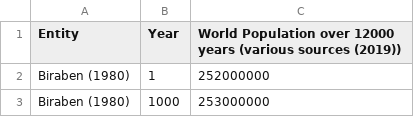
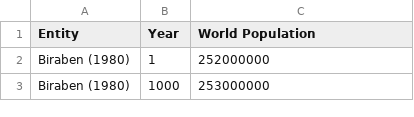
Before and after one commit to Dacastror/lab_metodos_computacionales, a CSV file: data/world-population-since-10000-bce-ourworldindata-series.csv, drawn as a sheet; only a part is shown.

Commit message:
cambio de título col 3

```diff
--- a/data/world-population-since-10000-bce-ourworldindata-series.csv
+++ b/data/world-population-since-10000-bce-ourworldindata-series.csv
@@ -1,2 +1,2 @@
-Entity,Year,World Population over 12000 years (various sources (2019))
+Entity,Year,World Population
 Biraben (1980),1,252000000
```
